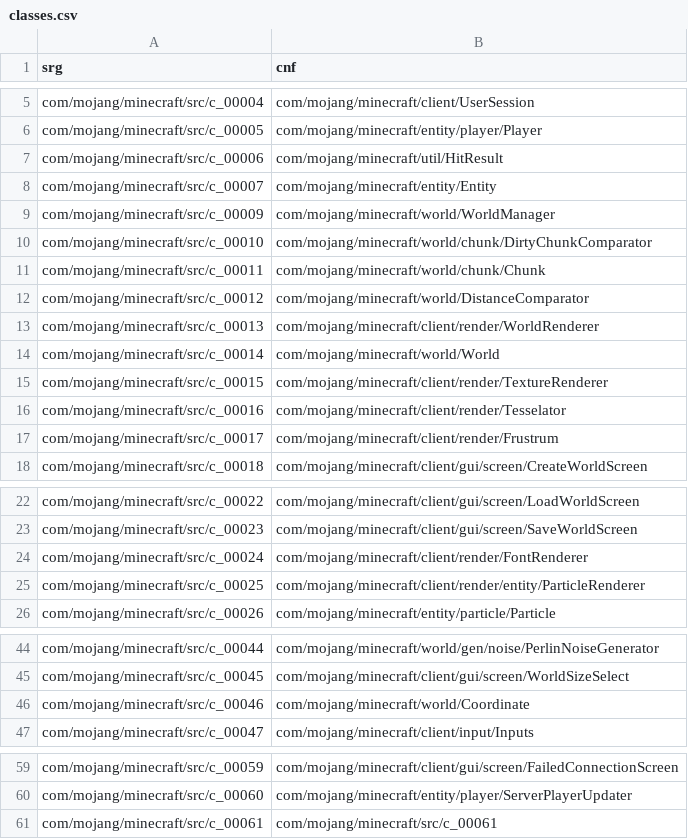
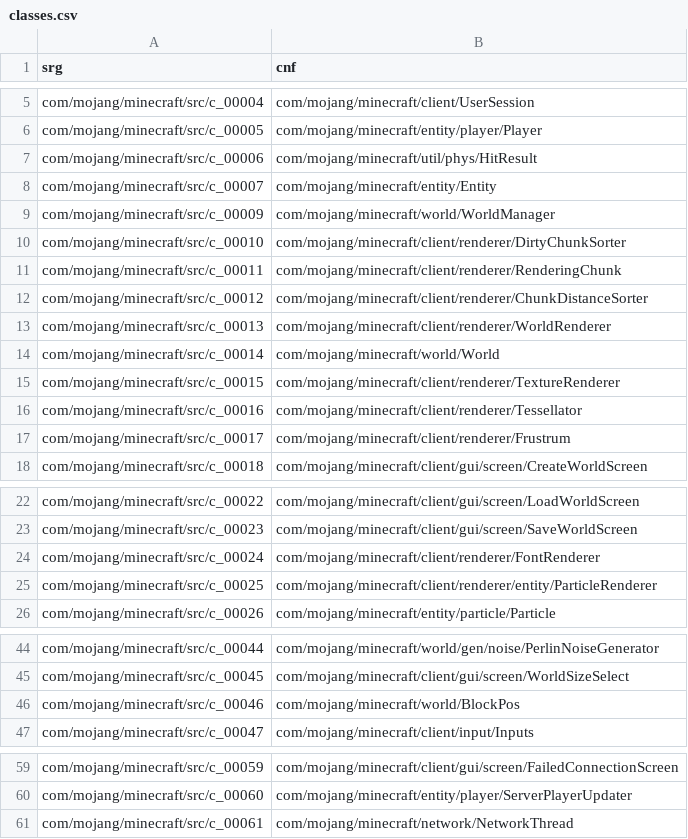
Before and after one commit to ancientmc/AcpConfig, a CSV file: data/versions/classic/c0.0.17a-2014/mappings/csv/classes.csv, drawn as a sheet; only a part is shown, gaps mark what is left out.

Commit message:
- c0.0.17a finish - a bunch of mapping changes

```diff
--- a/data/versions/classic/c0.0.17a-2014/mappings/csv/classes.csv
+++ b/data/versions/classic/c0.0.17a-2014/mappings/csv/classes.csv
@@ -6,13 +6,13 @@ com/mojang/minecraft/src/c_00004,com/mojang/minecraft/client/UserSession
 com/mojang/minecraft/src/c_00005,com/mojang/minecraft/entity/player/Player
-com/mojang/minecraft/src/c_00006,com/mojang/minecraft/util/HitResult
+com/mojang/minecraft/src/c_00006,com/mojang/minecraft/util/phys/HitResult
 com/mojang/minecraft/src/c_00007,com/mojang/minecraft/entity/Entity
 com/mojang/minecraft/src/c_00009,com/mojang/minecraft/world/WorldManager
-com/mojang/minecraft/src/c_00010,com/mojang/minecraft/world/chunk/DirtyChunkComparator
-com/mojang/minecraft/src/c_00011,com/mojang/minecraft/world/chunk/Chunk
-com/mojang/minecraft/src/c_00012,com/mojang/minecraft/world/DistanceComparator
-com/mojang/minecraft/src/c_00013,com/mojang/minecraft/client/render/WorldRenderer
+com/mojang/minecraft/src/c_00010,com/mojang/minecraft/client/renderer/DirtyChunkSorter
+com/mojang/minecraft/src/c_00011,com/mojang/minecraft/client/renderer/RenderingChunk
+com/mojang/minecraft/src/c_00012,com/mojang/minecraft/client/renderer/ChunkDistanceSorter
+com/mojang/minecraft/src/c_00013,com/mojang/minecraft/client/renderer/WorldRenderer
 com/mojang/minecraft/src/c_00014,com/mojang/minecraft/world/World
-com/mojang/minecraft/src/c_00015,com/mojang/minecraft/client/render/TextureRenderer
-com/mojang/minecraft/src/c_00016,com/mojang/minecraft/client/render/Tesselator
-com/mojang/minecraft/src/c_00017,com/mojang/minecraft/client/render/Frustrum
+com/mojang/minecraft/src/c_00015,com/mojang/minecraft/client/renderer/TextureRenderer
+com/mojang/minecraft/src/c_00016,com/mojang/minecraft/client/renderer/Tessellator
+com/mojang/minecraft/src/c_00017,com/mojang/minecraft/client/renderer/Frustrum
 com/mojang/minecraft/src/c_00018,com/mojang/minecraft/client/gui/screen/CreateWorldScreen
@@ -23,4 +23,4 @@ com/mojang/minecraft/src/c_00022,com/mojang/minecraft/client/gui/screen/LoadWorl
 com/mojang/minecraft/src/c_00023,com/mojang/minecraft/client/gui/screen/SaveWorldScreen
-com/mojang/minecraft/src/c_00024,com/mojang/minecraft/client/render/FontRenderer
-com/mojang/minecraft/src/c_00025,com/mojang/minecraft/client/render/entity/ParticleRenderer
+com/mojang/minecraft/src/c_00024,com/mojang/minecraft/client/renderer/FontRenderer
+com/mojang/minecraft/src/c_00025,com/mojang/minecraft/client/renderer/entity/ParticleRenderer
 com/mojang/minecraft/src/c_00026,com/mojang/minecraft/entity/particle/Particle
@@ -45,3 +45,3 @@ com/mojang/minecraft/src/c_00044,com/mojang/minecraft/world/gen/noise/PerlinNois
 com/mojang/minecraft/src/c_00045,com/mojang/minecraft/client/gui/screen/WorldSizeSelect
-com/mojang/minecraft/src/c_00046,com/mojang/minecraft/world/Coordinate
+com/mojang/minecraft/src/c_00046,com/mojang/minecraft/world/BlockPos
 com/mojang/minecraft/src/c_00047,com/mojang/minecraft/client/input/Inputs
@@ -60,2 +60,2 @@ com/mojang/minecraft/src/c_00059,com/mojang/minecraft/client/gui/screen/FailedCo
 com/mojang/minecraft/src/c_00060,com/mojang/minecraft/entity/player/ServerPlayerUpdater
-com/mojang/minecraft/src/c_00061,com/mojang/minecraft/src/c_00061
+com/mojang/minecraft/src/c_00061,com/mojang/minecraft/network/NetworkThread
```
Also changed, not shown: data/versions/classic/c0.0.13a_03/mappings/csv/classes.csv, data/versions/classic/c0.0.14a_08/mappings/csv/classes.csv, 51 other files.
